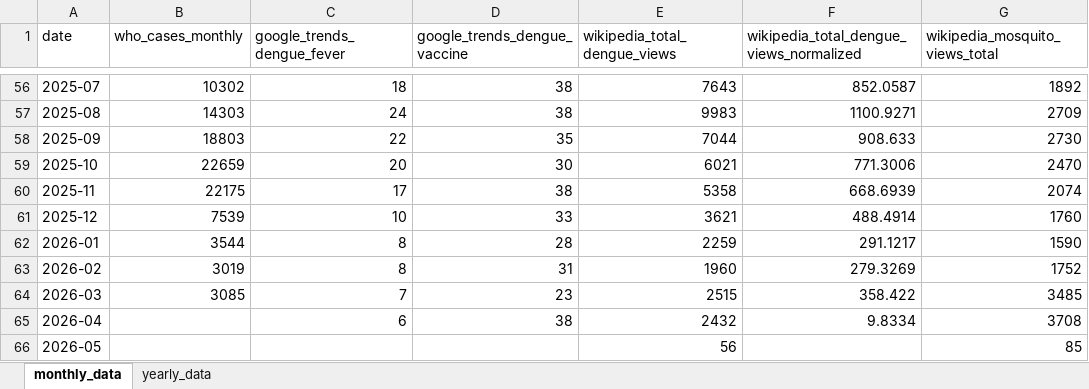
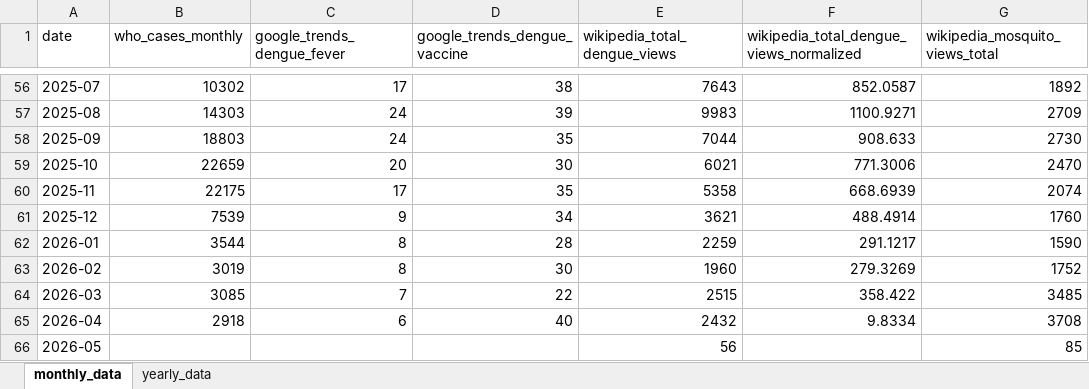
Before and after one commit to wukexin314-art/Nowcast-Dengue-in-India, an Excel workbook: dengue_updater/data/processed/master_data.xlsx, sheet monthly_data, drawn as a sheet; only a part is shown, gaps mark what is left out; values as stored, in another font and other column widths than the file's, no borders; the diff covers the shown part only; the diff names each change by its address in the sheet, - before the commit and + after, or states it on an @@ line.

```diff
--- a/dengue_updater/data/processed/master_data.xlsx (sheet monthly_data)
+++ b/dengue_updater/data/processed/master_data.xlsx (sheet monthly_data)
-C56 (google_trends_dengue_fever): 18
+C56 (google_trends_dengue_fever): 17
-D57 (google_trends_dengue_vaccine): 38
+D57 (google_trends_dengue_vaccine): 39
-C58 (google_trends_dengue_fever): 22
+C58 (google_trends_dengue_fever): 24
-D60 (google_trends_dengue_vaccine): 38
+D60 (google_trends_dengue_vaccine): 35
-C61 (google_trends_dengue_fever): 10
+C61 (google_trends_dengue_fever): 9
-D61 (google_trends_dengue_vaccine): 33
+D61 (google_trends_dengue_vaccine): 34
-D63 (google_trends_dengue_vaccine): 31
+D63 (google_trends_dengue_vaccine): 30
-D64 (google_trends_dengue_vaccine): 23
+D64 (google_trends_dengue_vaccine): 22
-B65 (who_cases_monthly): (empty)
+B65 (who_cases_monthly): 2918
-D65 (google_trends_dengue_vaccine): 38
+D65 (google_trends_dengue_vaccine): 40
```
Also changed, not shown: 63 edited cells elsewhere in this sheet, 2 other files.
